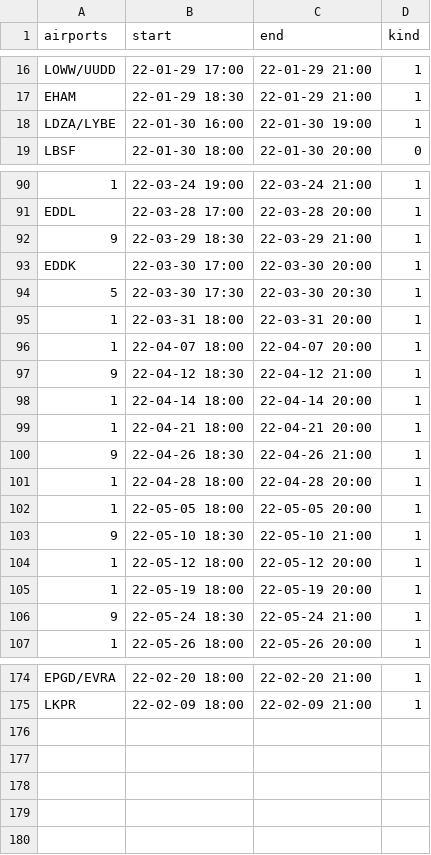
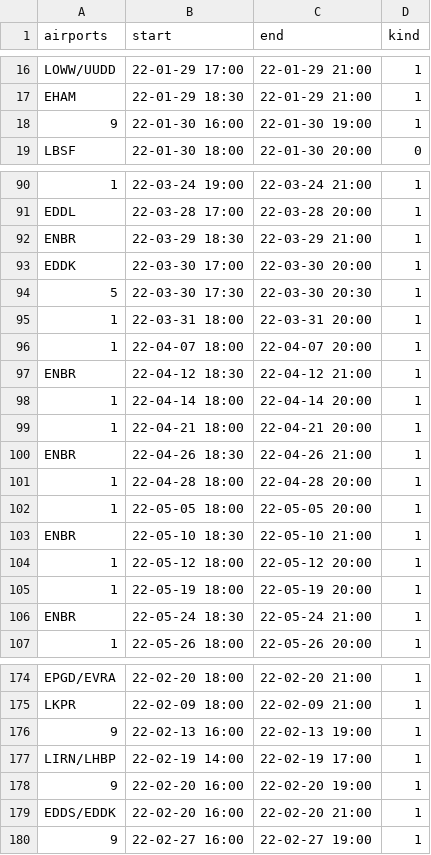
Before and after one commit to MatisseBE/VATSIMeventHISTORY, a CSV file: data.csv, drawn as a sheet; only a part is shown, gaps mark what is left out; the diff covers the shown part only; the diff names each change by its address in the sheet, - before the commit and + after, or states it on an @@ line.

Commit message:
committing files

```diff
--- a/data.csv
+++ b/data.csv
-A18 (airports): LDZA/LYBE
+A18 (airports): 9
-A92 (airports): 9
+A92 (airports): ENBR
-A97 (airports): 9
+A97 (airports): ENBR
-A100 (airports): 9
+A100 (airports): ENBR
-A103 (airports): 9
+A103 (airports): ENBR
-A106 (airports): 9
+A106 (airports): ENBR
+row 176: 9 | 22-02-13 16:00 | 22-02-13 19:00 | 1
+row 177: LIRN/LHBP | 22-02-19 14:00 | 22-02-19 17:00 | 1
+row 178: 9 | 22-02-20 16:00 | 22-02-20 19:00 | 1
+row 179: EDDS/EDDK | 22-02-20 16:00 | 22-02-20 21:00 | 1
+row 180: 9 | 22-02-27 16:00 | 22-02-27 19:00 | 1
```
Also changed, not shown: 4 edited cells elsewhere in this file.
